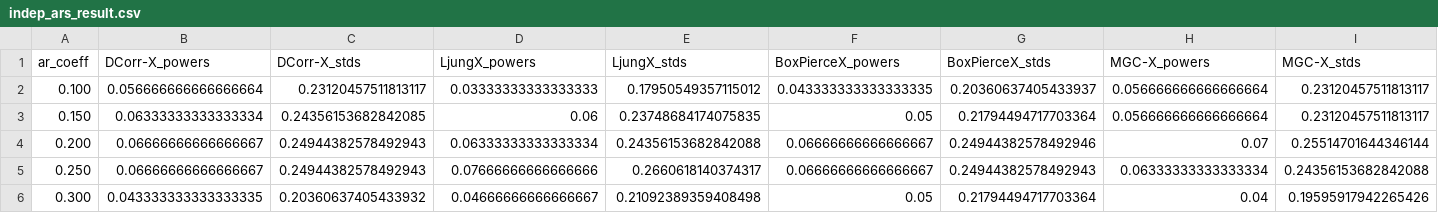
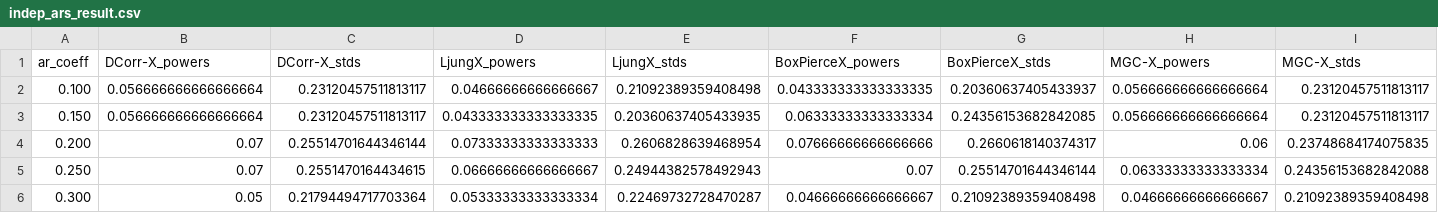
Before and after one commit to neurodata/mgcx, a CSV file: mgcx/marcc/indep_ars_result.csv, drawn as a sheet; only a part is shown; the diff covers the shown part only.

Commit message:
Fix ar variance

```diff
--- a/mgcx/marcc/indep_ars_result.csv
+++ b/mgcx/marcc/indep_ars_result.csv
@@ -1,6 +1,6 @@
 ar_coeff,DCorr-X_powers,DCorr-X_stds,LjungX_powers,LjungX_stds,BoxPierceX_powers,BoxPierceX_stds,MGC-X_powers,MGC-X_stds
-0.100,0.056666666666666664,0.23120457511813117,0.03333333333333333,0.17950549357115012,0.043333333333333335,0.20360637405433937,0.056666666666666664,0.23120457511813117
-0.150,0.06333333333333334,0.24356153682842085,0.06,0.23748684174075835,0.05,0.21794494717703364,0.056666666666666664,0.23120457511813117
-0.200,0.06666666666666667,0.24944382578492943,0.06333333333333334,0.24356153682842088,0.06666666666666667,0.24944382578492946,0.07,0.25514701644346144
-0.250,0.06666666666666667,0.24944382578492943,0.07666666666666666,0.2660618140374317,0.06666666666666667,0.24944382578492943,0.06333333333333334,0.24356153682842088
-0.300,0.043333333333333335,0.20360637405433932,0.04666666666666667,0.21092389359408498,0.05,0.21794494717703364,0.04,0.19595917942265426
+0.100,0.056666666666666664,0.23120457511813117,0.04666666666666667,0.21092389359408498,0.043333333333333335,0.20360637405433937,0.056666666666666664,0.23120457511813117
+0.150,0.056666666666666664,0.23120457511813117,0.043333333333333335,0.20360637405433935,0.06333333333333334,0.24356153682842085,0.056666666666666664,0.23120457511813117
+0.200,0.07,0.25514701644346144,0.07333333333333333,0.2606828639468954,0.07666666666666666,0.2660618140374317,0.06,0.23748684174075835
+0.250,0.07,0.2551470164434615,0.06666666666666667,0.24944382578492943,0.07,0.25514701644346144,0.06333333333333334,0.24356153682842088
+0.300,0.05,0.21794494717703364,0.05333333333333334,0.22469732728470287,0.04666666666666667,0.21092389359408498,0.04666666666666667,0.21092389359408498
```
Also changed, not shown: 96 edited cells elsewhere in this file.
